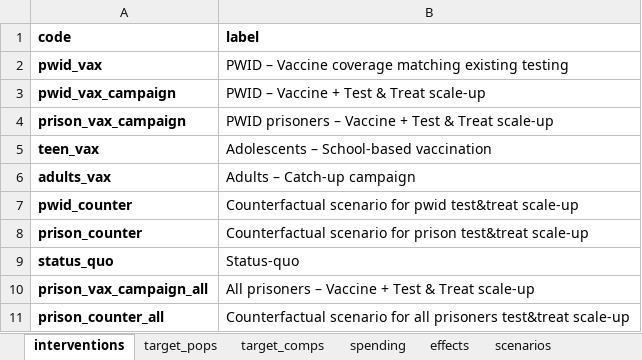
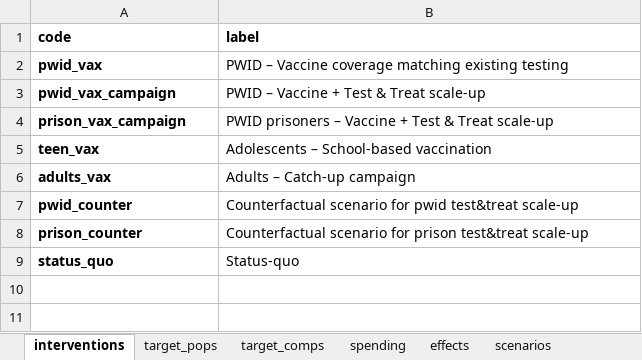
Before and after one commit to Burnet-Modelling/hcv-vaccine, an Excel workbook: data/progbook_inputs.xlsx, sheet interventions, drawn as a sheet; values as stored, in another font and other column widths than the file's, no borders; the diff names each change by its address in the sheet, - before the commit and + after, or states it on an @@ line.

```diff
--- a/data/progbook_inputs.xlsx (sheet interventions)
+++ b/data/progbook_inputs.xlsx (sheet interventions)
-row 10: prison_vax_campaign_all | All prisoners – Vaccine + Test & Treat scale-up
-row 11: prison_counter_all | Counterfactual scenario for all prisoners test&treat scale-up
```
Also changed, not shown: sheet scenarios, sheet effects, sheet target_comps, sheet spending, sheet target_pops, formulas that keep their value, data/progbook_inputs_coverage_20.xlsx, data/progbook_inputs_coverage_40.xlsx, 2 other files.
